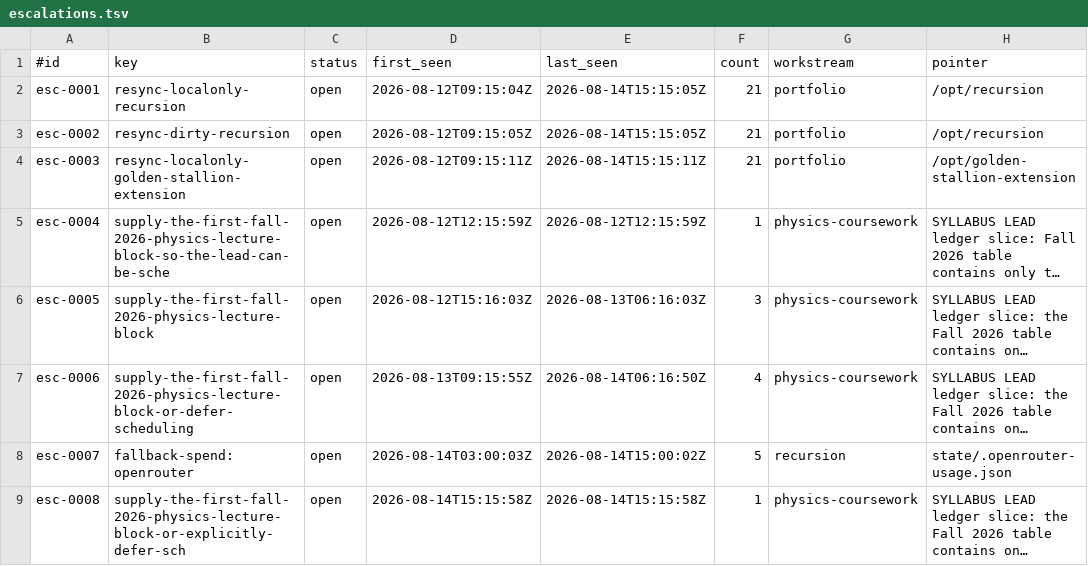
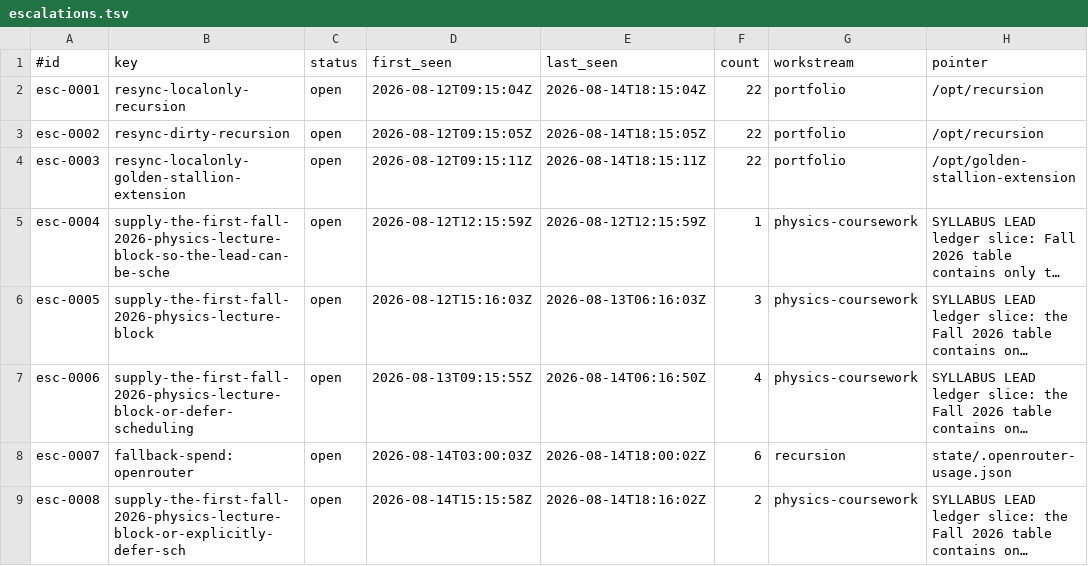
Before and after one commit to CDanTheMan/recursion, a TSV file: state/escalations.tsv, drawn as a sheet; only a part is shown; long unchanged cells end in …; the diff names each change by its address in the sheet, - before the commit and + after, or states it on an @@ line.

Commit message:
loop: preserve runtime state before PR61 Gate 6 baseline deployment

```diff
--- a/state/escalations.tsv
+++ b/state/escalations.tsv
-E2 (last_seen): 2026-08-14T15:15:05Z
+E2 (last_seen): 2026-08-14T18:15:04Z
-F2:F4 (count): 21
+F2:F4 (count): 22
-E3 (last_seen): 2026-08-14T15:15:05Z
+E3 (last_seen): 2026-08-14T18:15:05Z
-E4 (last_seen): 2026-08-14T15:15:11Z
+E4 (last_seen): 2026-08-14T18:15:11Z
-E8 (last_seen): 2026-08-14T15:00:02Z
+E8 (last_seen): 2026-08-14T18:00:02Z
-F8 (count): 5
+F8 (count): 6
-E9 (last_seen): 2026-08-14T15:15:58Z
+E9 (last_seen): 2026-08-14T18:16:02Z
-F9 (count): 1
+F9 (count): 2
```
Also changed, not shown: 4 other files.
